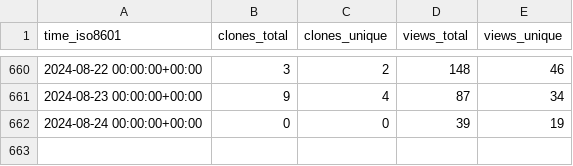
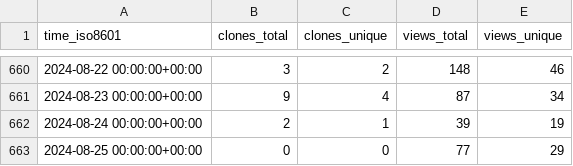
Before and after one commit to BlankTMing/SteamDepotDownloaderGUI, a CSV file: mmvanheusden/SteamDepotDownloaderGUI/ghrs-data/views_clones_aggregate.csv, drawn as a sheet; only a part is shown, gaps mark what is left out.

```diff
--- a/mmvanheusden/SteamDepotDownloaderGUI/ghrs-data/views_clones_aggregate.csv
+++ b/mmvanheusden/SteamDepotDownloaderGUI/ghrs-data/views_clones_aggregate.csv
@@ -661,2 +661,3 @@ time_iso8601,clones_total,clones_unique,views_total,views_unique
 2024-08-23 00:00:00+00:00,9,4,87,34
-2024-08-24 00:00:00+00:00,0,0,39,19
+2024-08-24 00:00:00+00:00,2,1,39,19
+2024-08-25 00:00:00+00:00,0,0,77,29
```
Also changed, not shown: 1 other file.
